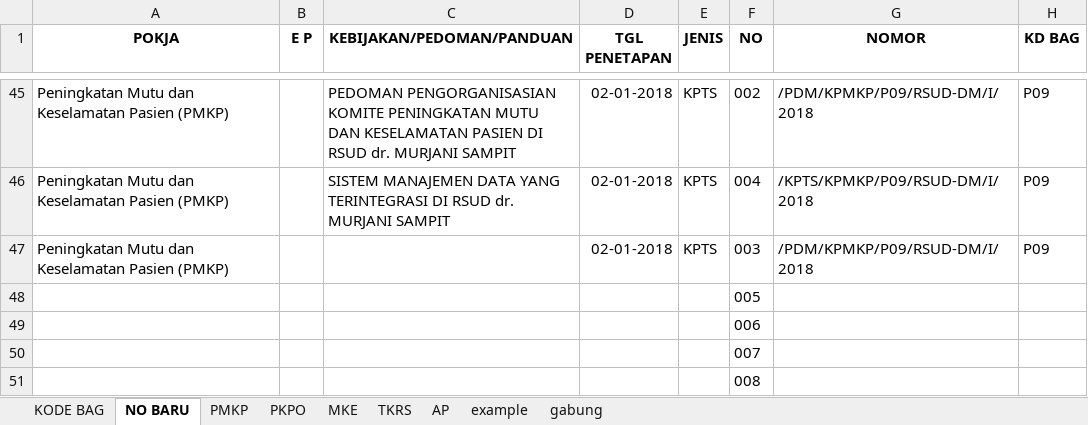
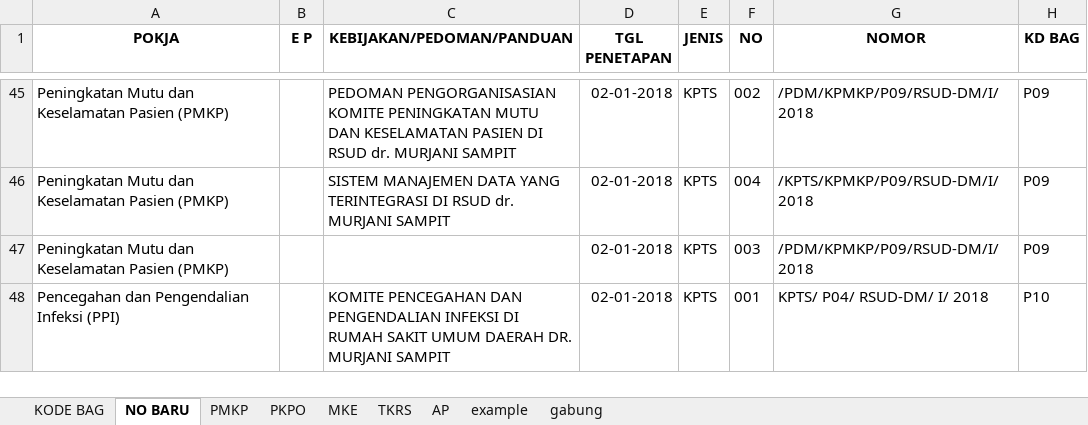
Before and after one commit to oktow/AKREDITASI, an Excel workbook: penomoran/NOMOR SURAT.xlsx, sheet NO BARU, drawn as a sheet; only a part is shown, gaps mark what is left out; values as stored, in another font and other column widths than the file's, no borders; removed rows and columns are numbered as before the commit, all else as after; the diff names each change by its address in the sheet, - before the commit and + after, or states it on an @@ line.

```diff
--- a/penomoran/NOMOR SURAT.xlsx (sheet NO BARU)
+++ b/penomoran/NOMOR SURAT.xlsx (sheet NO BARU)
-row 48:  |  |  |  |  | 005
-row 49:  |  |  |  |  | 006
-row 50:  |  |  |  |  | 007
-row 51:  |  |  |  |  | 008
+row 48: Pencegahan dan Pengendalian Infeksi (PPI) |  | KOMITE PENCEGAHAN DAN PENGENDALIAN INFEKSI DI RUMAH SAKIT UMUM DAERAH DR. MURJANI SAMPIT | 02-01-2018 | KPTS | 001 | KPTS/ P04/ RSUD-DM/ I/ 2018 | P10
```
Also changed, not shown: 6 other files.
